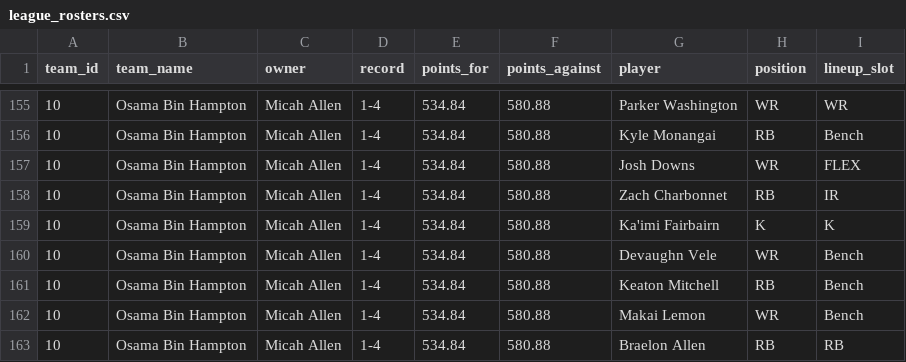
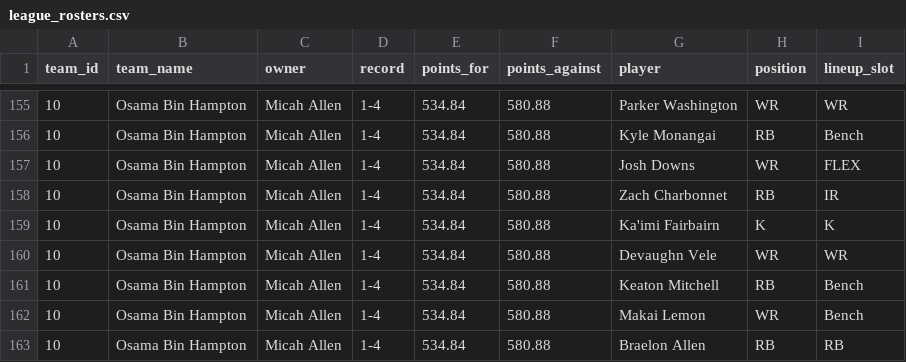
Before and after one commit to dylanlee21/Fantasy-Edge, a CSV file: data/2026/league_rosters.csv, drawn as a sheet; only a part is shown, gaps mark what is left out; the diff covers the shown part only.

```diff
--- a/data/2026/league_rosters.csv
+++ b/data/2026/league_rosters.csv
@@ -159,3 +159,3 @@ team_id,team_name,owner,record,points_for,points_against,player,position,lineup_
 10,Osama Bin Hampton,Micah Allen,1-4,534.84,580.88,Ka'imi Fairbairn,K,K
-10,Osama Bin Hampton,Micah Allen,1-4,534.84,580.88,Devaughn Vele,WR,Bench
+10,Osama Bin Hampton,Micah Allen,1-4,534.84,580.88,Devaughn Vele,WR,WR
 10,Osama Bin Hampton,Micah Allen,1-4,534.84,580.88,Keaton Mitchell,RB,Bench
```
Also changed, not shown: 3 added rows, 3 removed rows and 7 edited cells elsewhere in this file.
